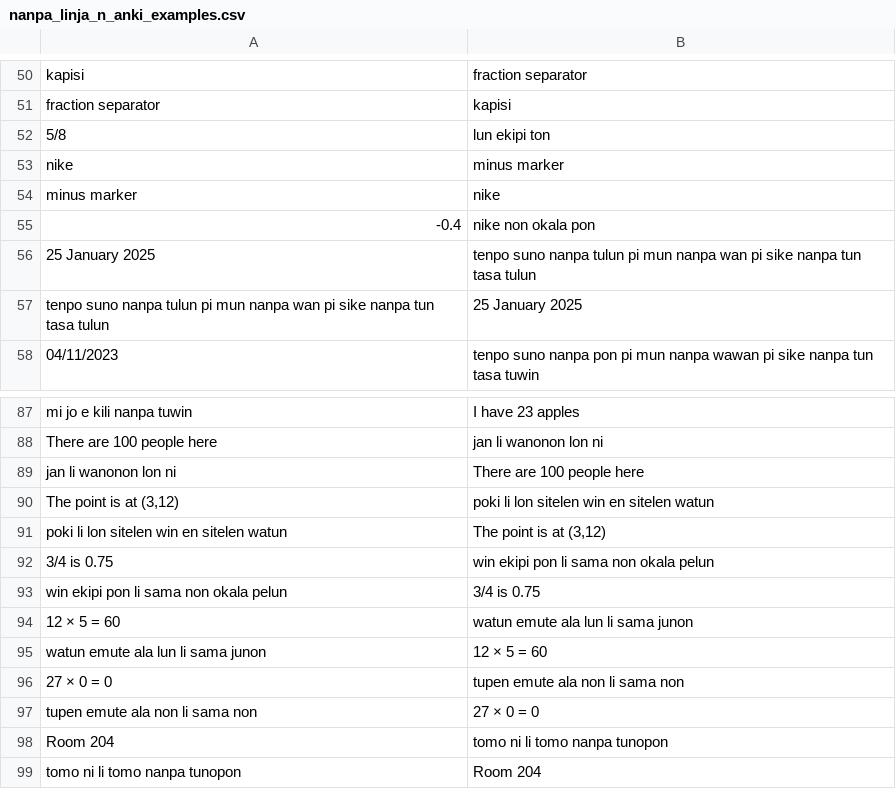
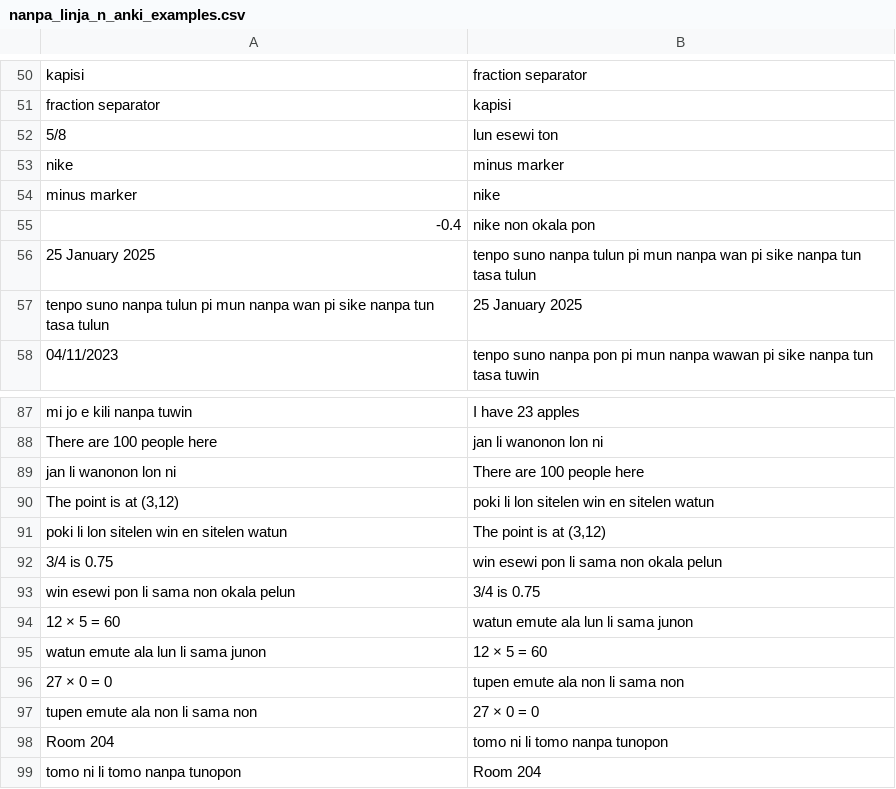
Before and after one commit to mndillon/toki-pona-nanpa-linja-n, a CSV file: nanpa_linja_n_anki_examples.csv, drawn as a sheet; only a part is shown, gaps mark what is left out.

```diff
--- a/nanpa_linja_n_anki_examples.csv
+++ b/nanpa_linja_n_anki_examples.csv
@@ -51,3 +51,3 @@ kapisi,fraction separator
 fraction separator,kapisi
-5/8,lun ekipi ton
+5/8,lun esewi ton
 nike,minus marker
@@ -91,4 +91,4 @@ jan li wanonon lon ni,There are 100 people here
 poki li lon sitelen win en sitelen watun,"The point is at (3,12)"
-3/4 is 0.75,win ekipi pon li sama non okala pelun
-win ekipi pon li sama non okala pelun,3/4 is 0.75
+3/4 is 0.75,win esewi pon li sama non okala pelun
+win esewi pon li sama non okala pelun,3/4 is 0.75
 12 × 5 = 60,watun emute ala lun li sama junon
```
Also changed, not shown: 21 other files.
